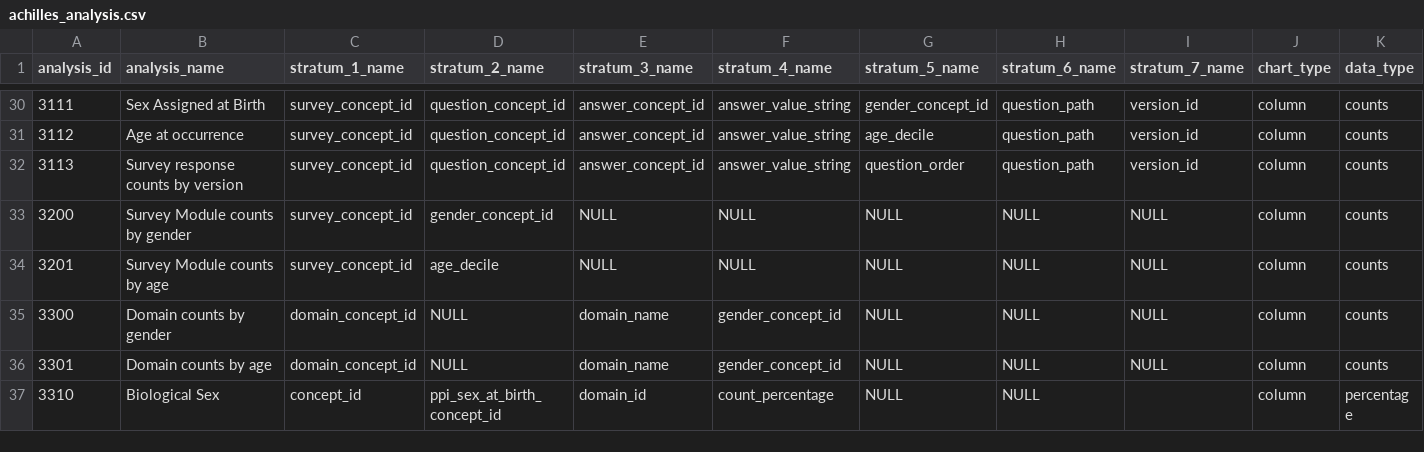
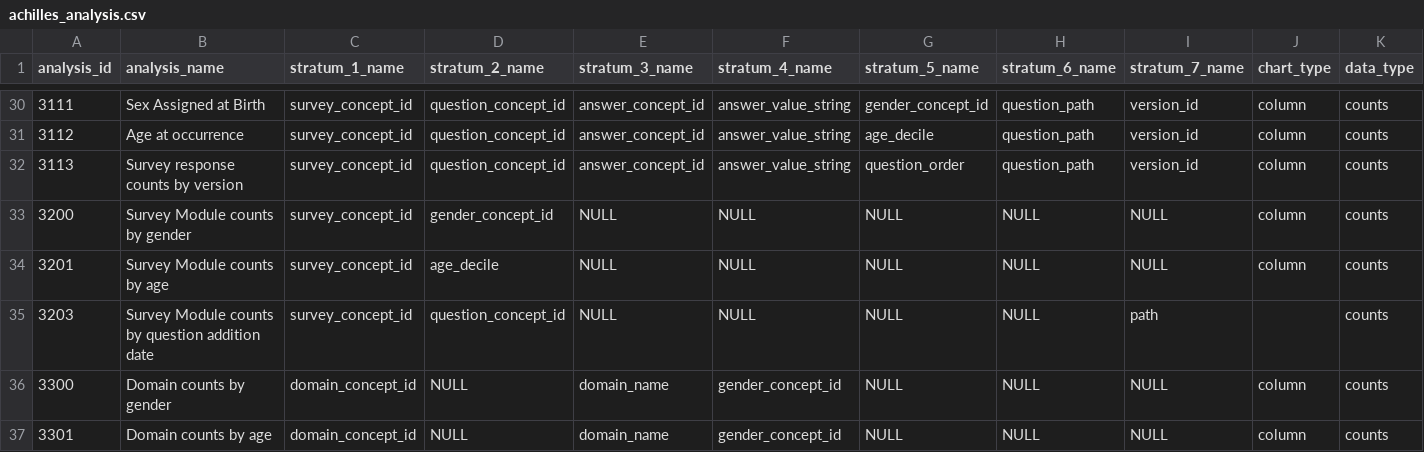
Before and after one commit to all-of-us/data-browser, a CSV file: public-api/db-cdr/generate-cdr/csv/achilles_analysis.csv, drawn as a sheet; only a part is shown, gaps mark what is left out; the shorter side is filled out with more unchanged rows.

```diff
--- a/public-api/db-cdr/generate-cdr/csv/achilles_analysis.csv
+++ b/public-api/db-cdr/generate-cdr/csv/achilles_analysis.csv
@@ -34,2 +34,3 @@
 3201,"Survey Module counts by age","survey_concept_id","age_decile",NULL,NULL,NULL,NULL,NULL,"column","counts"
+3203,"Survey Module counts by question addition date","survey_concept_id","question_concept_id",NULL,NULL,NULL,NULL,"path","","counts"
 3300,"Domain counts by gender","domain_concept_id",NULL,"domain_name","gender_concept_id",NULL,NULL,NULL,"column","counts"
```
Also changed, not shown: public-api/db-cdr/generate-cdr/csv/survey_metadata.csv, 8 other files.
